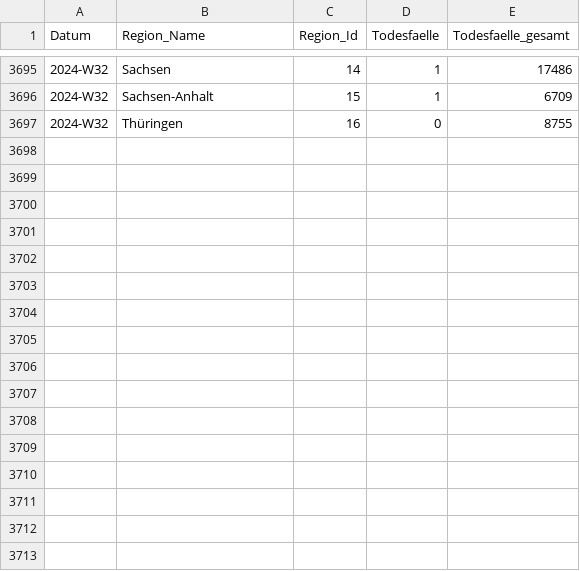
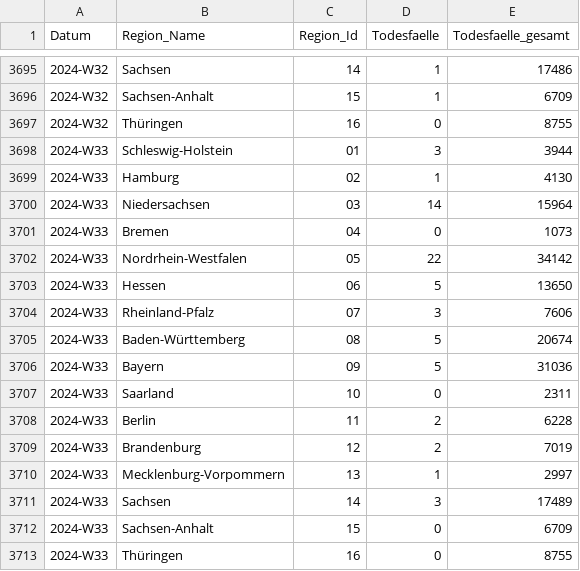
Before and after one commit to robert-koch-institut/COVID-19-Todesfaelle_in_Deutschland, a CSV file: COVID-19-Todesfaelle_Bundeslaender.csv, drawn as a sheet; only a part is shown, gaps mark what is left out.

```diff
--- a/COVID-19-Todesfaelle_Bundeslaender.csv
+++ b/COVID-19-Todesfaelle_Bundeslaender.csv
@@ -3697 +3697,17 @@ Datum,Region_Name,Region_Id,Todesfaelle,Todesfaelle_gesamt
 2024-W32,Thüringen,16,0,8755
+2024-W33,Schleswig-Holstein,01,3,3944
+2024-W33,Hamburg,02,1,4130
+2024-W33,Niedersachsen,03,14,15964
+2024-W33,Bremen,04,0,1073
+2024-W33,Nordrhein-Westfalen,05,22,34142
+2024-W33,Hessen,06,5,13650
+2024-W33,Rheinland-Pfalz,07,3,7606
+2024-W33,Baden-Württemberg,08,5,20674
+2024-W33,Bayern,09,5,31036
+2024-W33,Saarland,10,0,2311
+2024-W33,Berlin,11,2,6228
+2024-W33,Brandenburg,12,2,7019
+2024-W33,Mecklenburg-Vorpommern,13,1,2997
+2024-W33,Sachsen,14,3,17489
+2024-W33,Sachsen-Anhalt,15,0,6709
+2024-W33,Thüringen,16,0,8755
```
Also changed, not shown: COVID-19-Todesfaelle_Altersgruppen.csv, COVID-19-Todesfaelle_Deutschland.csv, 7 other files.
